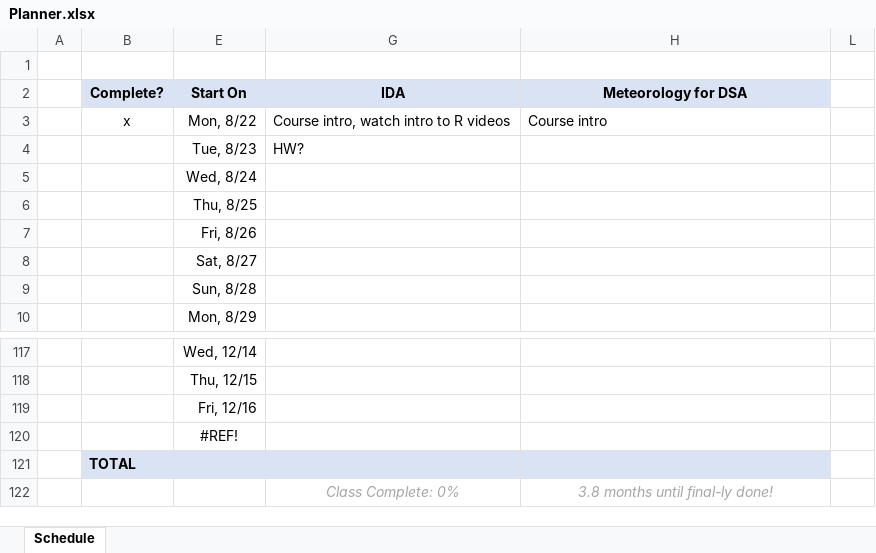
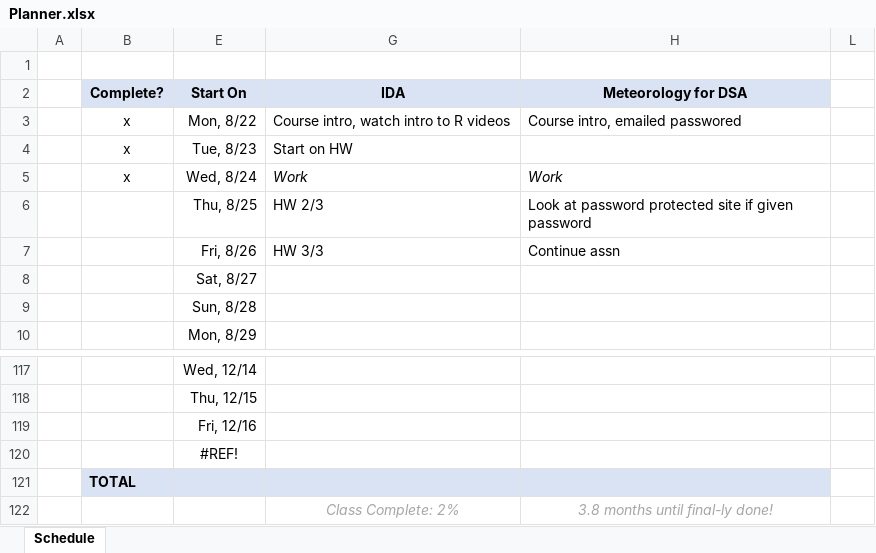
Before and after one commit to Daniel-Carpenter/Advanced-Analytics-in-R, an Excel workbook: Planner.xlsx, sheet Schedule, drawn as a sheet; only a part is shown, gaps mark what is left out; values as stored, in another font and other column widths than the file's, no borders; charts and pictures and conditional formats not drawn; the diff names each change by its address in the sheet, - before the commit and + after, or states it on an @@ line.

Commit message:
Update Planner.xlsx

```diff
--- a/Planner.xlsx (sheet Schedule)
+++ b/Planner.xlsx (sheet Schedule)
-H3 (Meteorology for DSA): Course intro
+H3 (Meteorology for DSA): Course intro, emailed passwored
-B4:B5 (Complete?): (empty)
+B4:B5 (Complete?): x
-G4 (IDA): HW?
+G4 (IDA): Start on HW
-G5 (IDA): (empty)
+G5 (IDA): Work
-H5 (Meteorology for DSA): (empty)
+H5 (Meteorology for DSA): Work
-G6 (IDA): (empty)
+G6 (IDA): HW 2/3
-H6 (Meteorology for DSA): (empty)
+H6 (Meteorology for DSA): Look at password protected site if given password
-G7 (IDA): (empty)
+G7 (IDA): HW 3/3
-H7 (Meteorology for DSA): (empty)
+H7 (Meteorology for DSA): Continue assn
-G122 (IDA): Class Complete: 0%
+G122 (IDA): Class Complete: 2%
```
Also changed, not shown: hidden cells.
